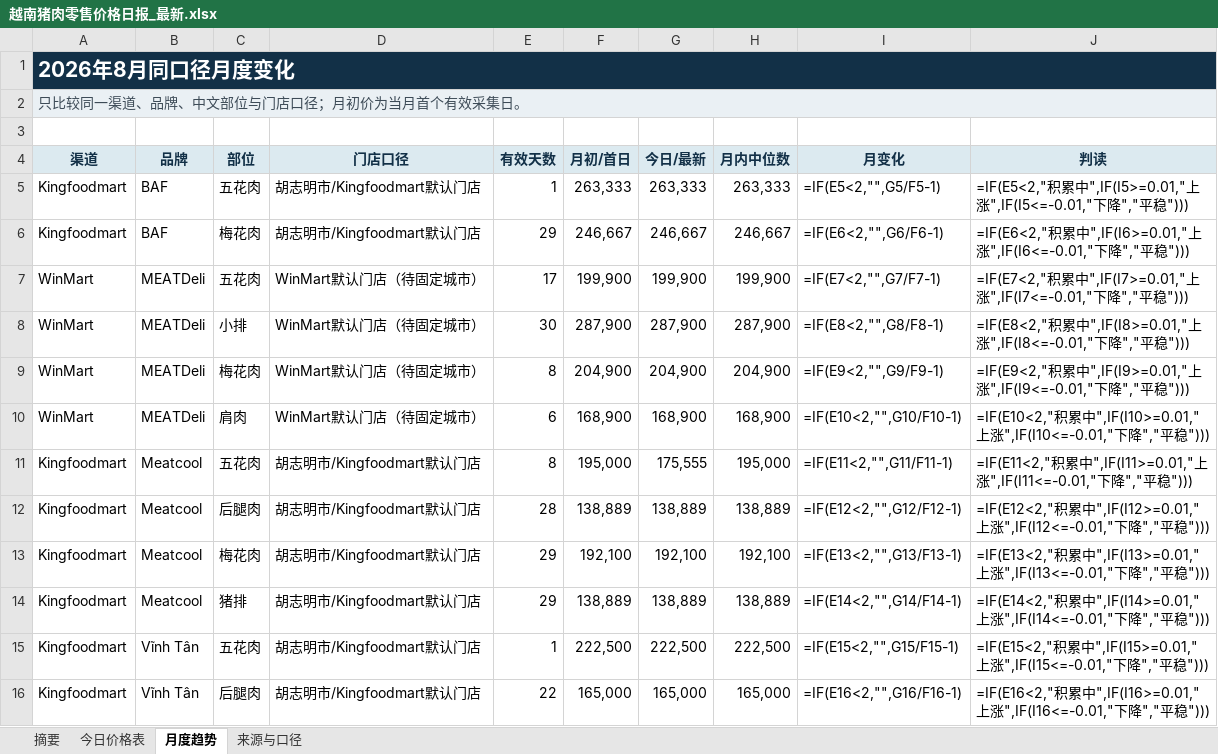
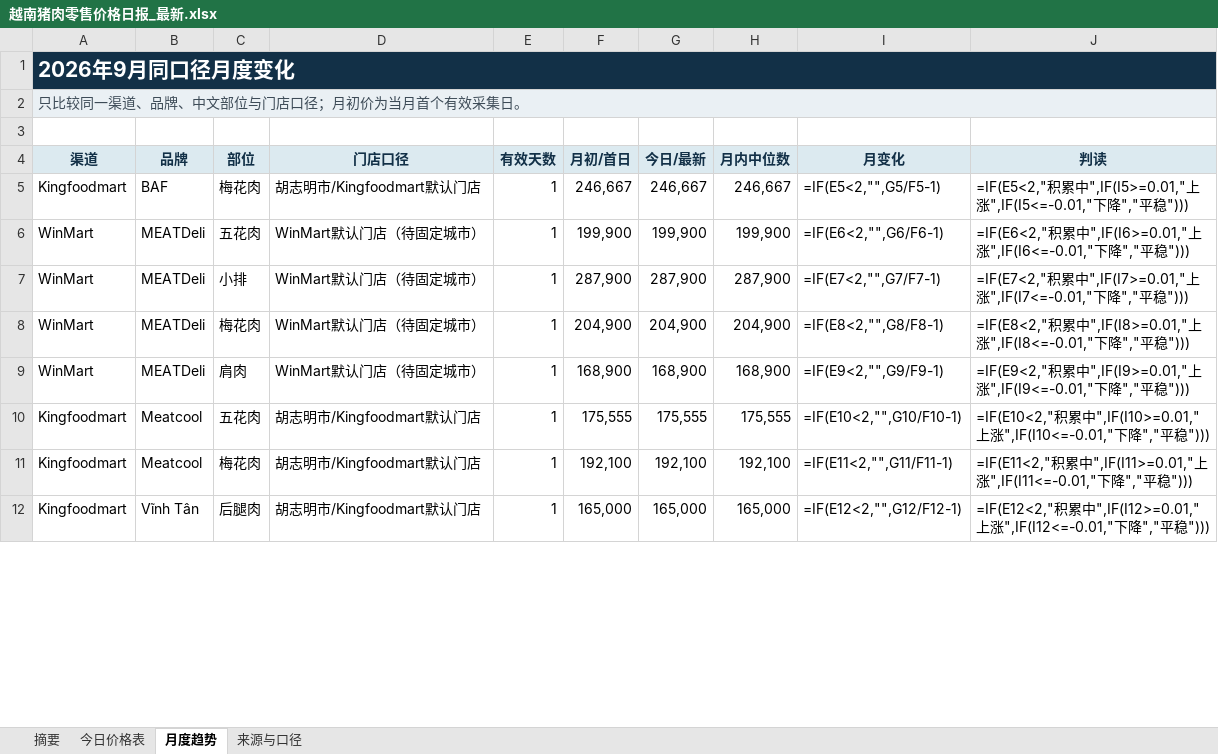
Before and after one commit to youxing2026-collab/vietnam-pig-reports, an Excel workbook: reports/越南猪肉零售价格日报_最新.xlsx, sheet 月度趋势, drawn as a sheet; only a part is shown; values as stored, in another font and other column widths than the file's, no borders; formulas without a stored value are shown as written; conditional formats not drawn; removed rows and columns are numbered as before the commit, all else as after; the diff covers the shown part only; the diff names each change by its address in the sheet, - before the commit and + after, or states it on an @@ line.

```diff
--- a/reports/越南猪肉零售价格日报_最新.xlsx (sheet 月度趋势)
+++ b/reports/越南猪肉零售价格日报_最新.xlsx (sheet 月度趋势)
-A1 (渠道): 2026年8月同口径月度变化
+A1 (渠道): 2026年9月同口径月度变化
-row 5: Kingfoodmart | BAF | 五花肉 | 胡志明市/Kingfoodmart默认门店 | 1 | 263,333 | 263,333 | 263,333 | =IF(E5<2,"",G5/F5-1) | =IF(E5<2,"积累中",IF(I5>=0.01,"上涨",IF(I5<=-0.01,"下降","平稳")))
-E5 (有效天数): 29
+E5 (有效天数): 1
-I5 (月变化): =IF(E6<2,"",G6/F6-1)
+I5 (月变化): =IF(E5<2,"",G5/F5-1)
-J5 (判读): =IF(E6<2,"积累中",IF(I6>=0.01,"上涨",IF(I6<=-0.01,"下降…
+J5 (判读): =IF(E5<2,"积累中",IF(I5>=0.01,"上涨",IF(I5<=-0.01,"下降…
-E6 (有效天数): 17
+E6 (有效天数): 1
-I6 (月变化): =IF(E7<2,"",G7/F7-1)
+I6 (月变化): =IF(E6<2,"",G6/F6-1)
-J6 (判读): =IF(E7<2,"积累中",IF(I7>=0.01,"上涨",IF(I7<=-0.01,"下降…
+J6 (判读): =IF(E6<2,"积累中",IF(I6>=0.01,"上涨",IF(I6<=-0.01,"下降…
-E7 (有效天数): 30
+E7 (有效天数): 1
-I7 (月变化): =IF(E8<2,"",G8/F8-1)
+I7 (月变化): =IF(E7<2,"",G7/F7-1)
-J7 (判读): =IF(E8<2,"积累中",IF(I8>=0.01,"上涨",IF(I8<=-0.01,"下降…
+J7 (判读): =IF(E7<2,"积累中",IF(I7>=0.01,"上涨",IF(I7<=-0.01,"下降…
-E8 (有效天数): 8
+E8 (有效天数): 1
-I8 (月变化): =IF(E9<2,"",G9/F9-1)
+I8 (月变化): =IF(E8<2,"",G8/F8-1)
-J8 (判读): =IF(E9<2,"积累中",IF(I9>=0.01,"上涨",IF(I9<=-0.01,"下降…
+J8 (判读): =IF(E8<2,"积累中",IF(I8>=0.01,"上涨",IF(I8<=-0.01,"下降…
-E9 (有效天数): 6
+E9 (有效天数): 1
-I9 (月变化): =IF(E10<2,"",G10/F10-1)
+I9 (月变化): =IF(E9<2,"",G9/F9-1)
-J9 (判读): =IF(E10<2,"积累中",IF(I10>=0.01,"上涨",IF(I10<=-0.01,"下降…
+J9 (判读): =IF(E9<2,"积累中",IF(I9>=0.01,"上涨",IF(I9<=-0.01,"下降…
-E10 (有效天数): 8
+E10 (有效天数): 1
-F10 (月初/首日): 195,000
+F10 (月初/首日): 175,555
-H10 (月内中位数): 195,000
+H10 (月内中位数): 175,555
-I10 (月变化): =IF(E11<2,"",G11/F11-1)
+I10 (月变化): =IF(E10<2,"",G10/F10-1)
-J10 (判读): =IF(E11<2,"积累中",IF(I11>=0.01,"上涨",IF(I11<=-0.01,"下降…
+J10 (判读): =IF(E10<2,"积累中",IF(I10>=0.01,"上涨",IF(I10<=-0.01,"下降…
-row 12: Kingfoodmart | Meatcool | 后腿肉 | 胡志明市/Kingfoodmart默认门店 | 28 | 138,889 | 138,889 | 138,889 | =IF(E12<2,"",G12/F12-1) | =IF(E12<2,"积累中",IF(I12>=0.01,"上涨",IF(I12<=-0.01,"下降","平稳")))
-E11 (有效天数): 29
+E11 (有效天数): 1
-I11 (月变化): =IF(E13<2,"",G13/F13-1)
+I11 (月变化): =IF(E11<2,"",G11/F11-1)
-J11 (判读): =IF(E13<2,"积累中",IF(I13>=0.01,"上涨",IF(I13<=-0.01,"下降…
+J11 (判读): =IF(E11<2,"积累中",IF(I11>=0.01,"上涨",IF(I11<=-0.01,"下降…
-row 14: Kingfoodmart | Meatcool | 猪排 | 胡志明市/Kingfoodmart默认门店 | 29 | 138,889 | 138,889 | 138,889 | =IF(E14<2,"",G14/F14-1) | =IF(E14<2,"积累中",IF(I14>=0.01,"上涨",IF(I14<=-0.01,"下降","平稳")))
-row 15: Kingfoodmart | Vĩnh Tân | 五花肉 | 胡志明市/Kingfoodmart默认门店 | 1 | 222,500 | 222,500 | 222,500 | =IF(E15<2,"",G15/F15-1) | =IF(E15<2,"积累中",IF(I15>=0.01,"上涨",IF(I15<=-0.01,"下降","平稳")))
-E12 (有效天数): 22
+E12 (有效天数): 1
-I12 (月变化): =IF(E16<2,"",G16/F16-1)
+I12 (月变化): =IF(E12<2,"",G12/F12-1)
-J12 (判读): =IF(E16<2,"积累中",IF(I16>=0.01,"上涨",IF(I16<=-0.01,"下降…
+J12 (判读): =IF(E12<2,"积累中",IF(I12>=0.01,"上涨",IF(I12<=-0.01,"下降…
```
Also changed, not shown: 6 edited cells elsewhere in this sheet, sheet 今日价格表, sheet 摘要, sheet 来源与口径, 1 other file.
